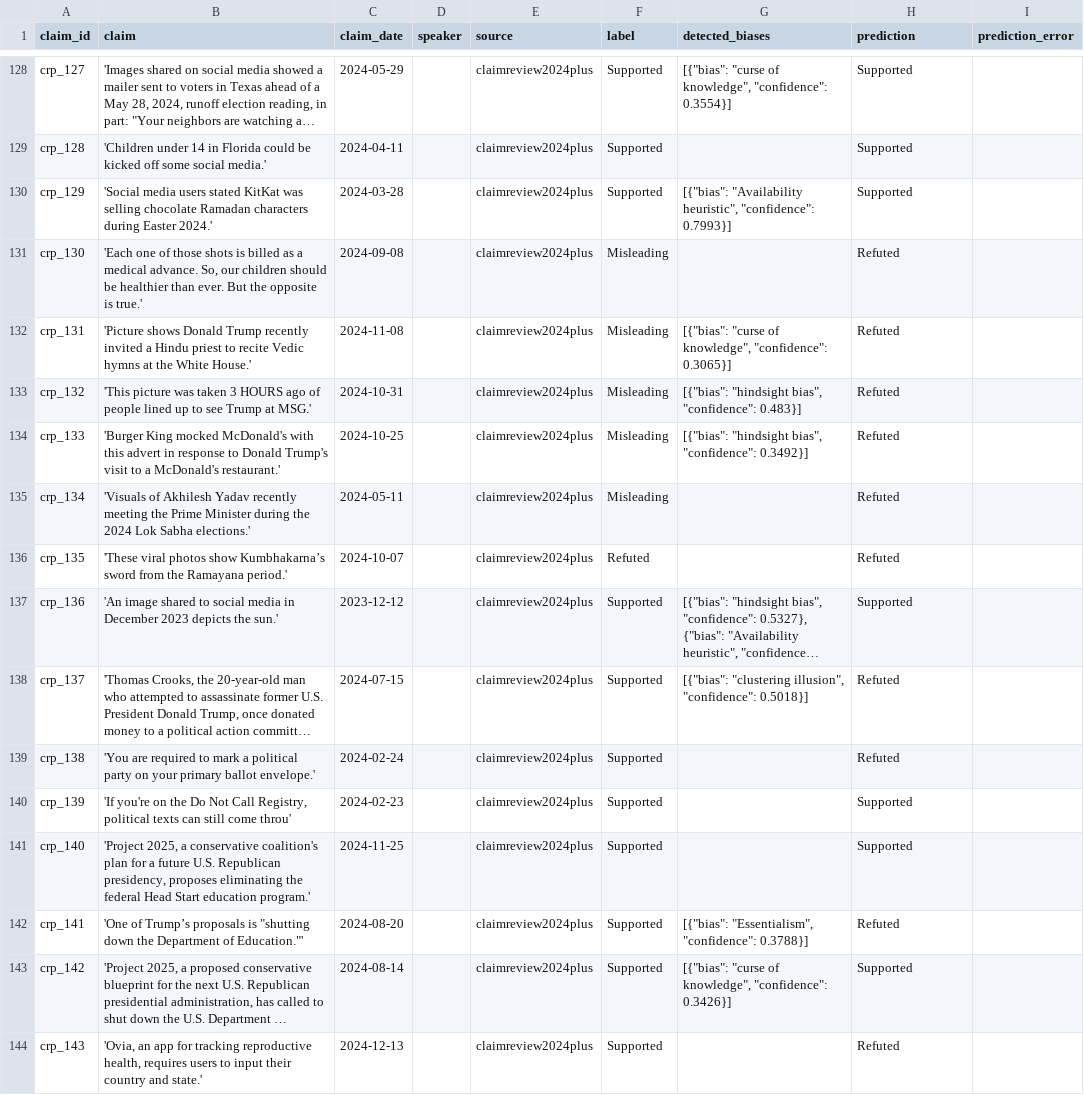
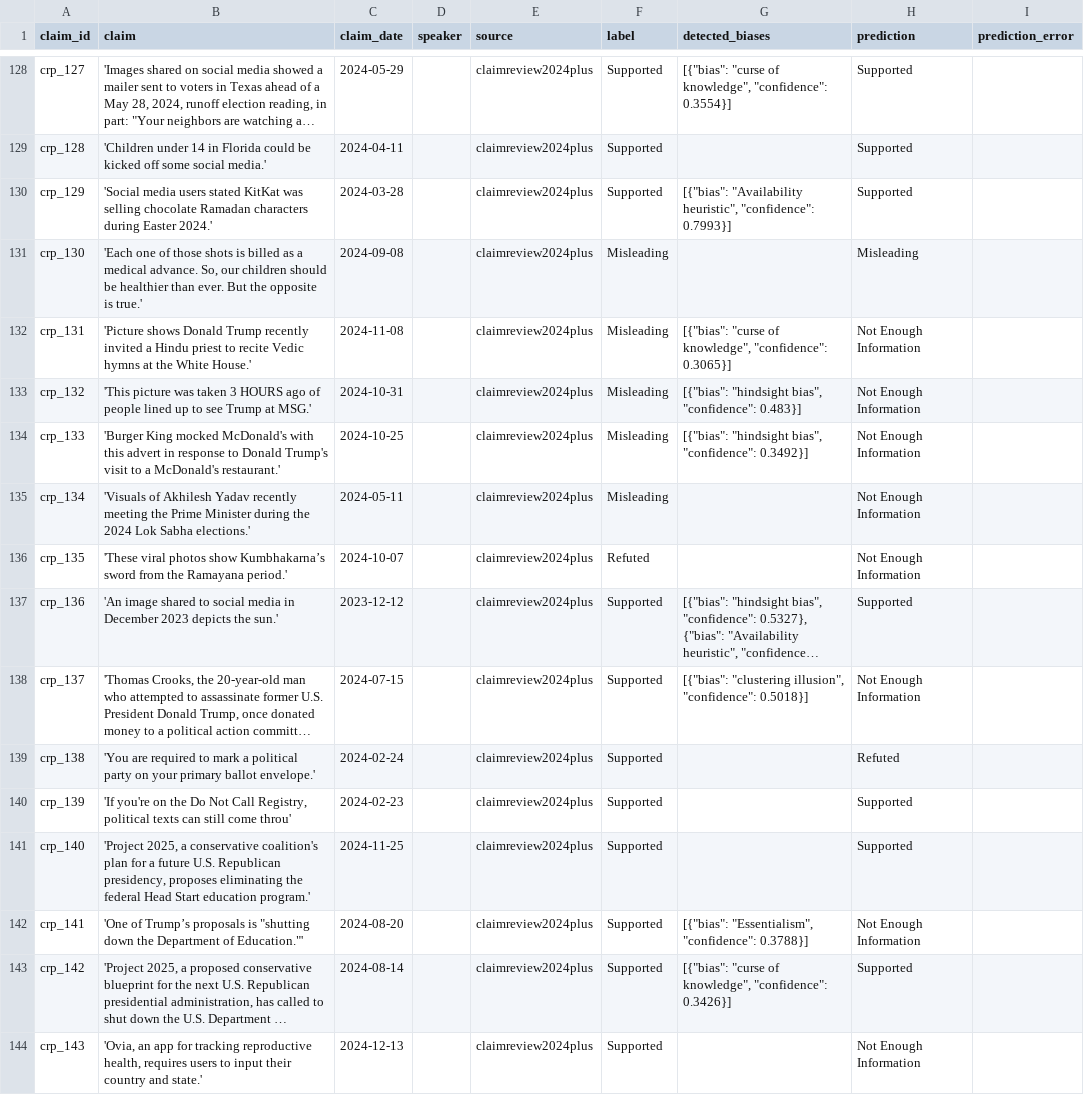
Before and after one commit to MohammadAmanlou/NewClaimFactCheck, a CSV file: results/meta-llama/llama-3_1-70b-instruct/crp_bias_all/naive/unseen/unseen_predictions.csv, drawn as a sheet; only a part is shown, gaps mark what is left out; long unchanged cells end in …; the diff covers the shown part only; the diff names each change by its address in the sheet, - before the commit and + after, or states it on an @@ line.

Commit message:
Replace crp_bias_all results

```diff
--- a/results/meta-llama/llama-3_1-70b-instruct/crp_bias_all/naive/unseen/unseen_predictions.csv
+++ b/results/meta-llama/llama-3_1-70b-instruct/crp_bias_all/naive/unseen/unseen_predictions.csv
-H131 (prediction): Refuted
+H131 (prediction): Misleading
-H132:H136 (prediction): Refuted
+H132:H136 (prediction): Not Enough Information
-H138 (prediction): Refuted
+H138 (prediction): Not Enough Information
-H142 (prediction): Refuted
+H142 (prediction): Not Enough Information
-H144 (prediction): Refuted
+H144 (prediction): Not Enough Information
```
Also changed, not shown: 151 edited cells elsewhere in this file, results/meta-llama/llama-3_1-70b-instruct/crp_bias_all/cognitive_bias_aware/posthoc_balanced/unseen/unseen_posthoc_balanced_predictions.csv, results/meta-llama/llama-3_1-70b-instruct/crp_bias_all/cognitive_bias_aware/unseen/unseen_predictions.csv, 56 other files.
